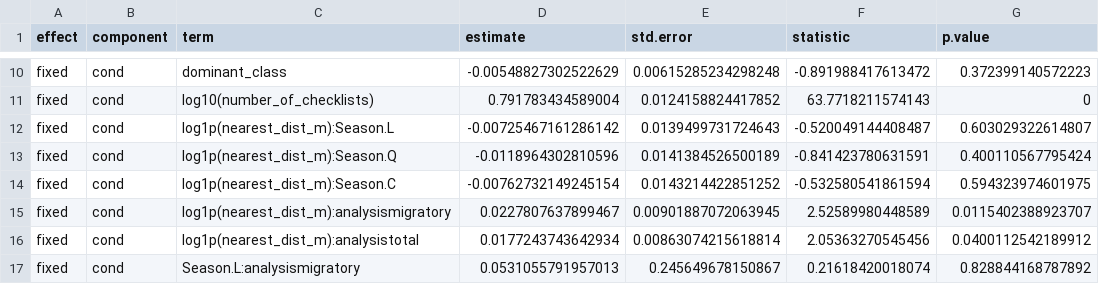
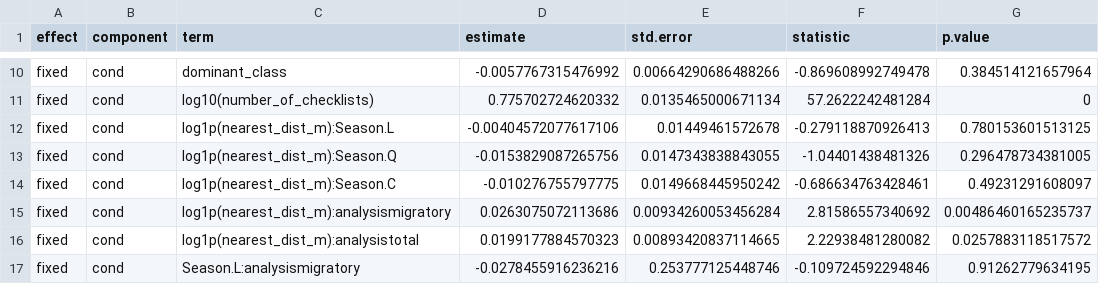
Before and after one commit to levihoskins/sar_greenspace_biodiversity, a CSV file: Figures/big_mod_table_glmm.csv, drawn as a sheet; only a part is shown, gaps mark what is left out; the diff covers the shown part only.

```diff
--- a/Figures/big_mod_table_glmm.csv
+++ b/Figures/big_mod_table_glmm.csv
@@ -10,8 +10,8 @@
-"fixed","cond","dominant_class",-0.00548827302522629,0.00615285234298248,-0.891988417613472,0.372399140572223
-"fixed","cond","log10(number_of_checklists)",0.791783434589004,0.0124158824417852,63.7718211574143,0
-"fixed","cond","log1p(nearest_dist_m):Season.L",-0.00725467161286142,0.0139499731724643,-0.520049144408487,0.603029322614807
-"fixed","cond","log1p(nearest_dist_m):Season.Q",-0.0118964302810596,0.0141384526500189,-0.841423780631591,0.400110567795424
-"fixed","cond","log1p(nearest_dist_m):Season.C",-0.00762732149245154,0.0143214422851252,-0.532580541861594,0.594323974601975
-"fixed","cond","log1p(nearest_dist_m):analysismigratory",0.0227807637899467,0.00901887072063945,2.52589980448589,0.0115402388923707
-"fixed","cond","log1p(nearest_dist_m):analysistotal",0.0177243743642934,0.00863074215618814,2.05363270545456,0.0400112542189912
-"fixed","cond","Season.L:analysismigratory",0.0531055791957013,0.245649678150867,0.21618420018074,0.828844168787892
+"fixed","cond","dominant_class",-0.0057767315476992,0.00664290686488266,-0.869608992749478,0.384514121657964
+"fixed","cond","log10(number_of_checklists)",0.775702724620332,0.0135465000671134,57.2622242481284,0
+"fixed","cond","log1p(nearest_dist_m):Season.L",-0.00404572077617106,0.01449461572678,-0.279118870926413,0.780153601513125
+"fixed","cond","log1p(nearest_dist_m):Season.Q",-0.0153829087265756,0.0147343838843055,-1.04401438481326,0.296478734381005
+"fixed","cond","log1p(nearest_dist_m):Season.C",-0.010276755797775,0.0149668445950242,-0.686634763428461,0.49231291608097
+"fixed","cond","log1p(nearest_dist_m):analysismigratory",0.0263075072113686,0.00934260053456284,2.81586557340692,0.00486460165235737
+"fixed","cond","log1p(nearest_dist_m):analysistotal",0.0199177884570323,0.00893420837114665,2.22938481280082,0.0257883118517572
+"fixed","cond","Season.L:analysismigratory",-0.0278455916236216,0.253777125448746,-0.109724592294846,0.91262779634195
```
Also changed, not shown: 164 edited cells elsewhere in this file, 17 other files.
